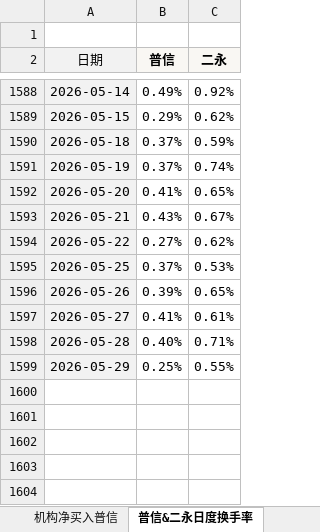
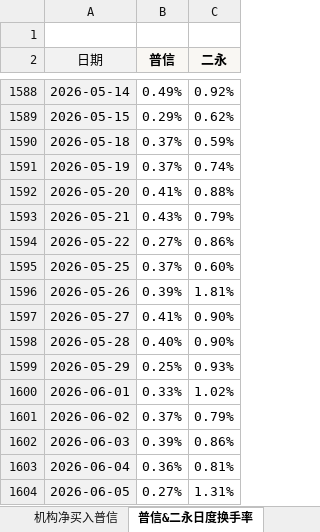
Before and after one commit to cayinc/puxin-bond-liquidity, an Excel workbook: data.xlsx, sheet 普信&二永日度换手率, drawn as a sheet; only a part is shown, gaps mark what is left out; values as stored, in another font and other column widths than the file's, no borders; conditional formats not drawn; the diff names each change by its address in the sheet, - before the commit and + after, or states it on an @@ line.

```diff
--- a/data.xlsx (sheet 普信&二永日度换手率)
+++ b/data.xlsx (sheet 普信&二永日度换手率)
-C1592 (二永): 0.65%
+C1592 (二永): 0.88%
-C1593 (二永): 0.67%
+C1593 (二永): 0.79%
-C1594 (二永): 0.62%
+C1594 (二永): 0.86%
-C1595 (二永): 0.53%
+C1595 (二永): 0.60%
-C1596 (二永): 0.65%
+C1596 (二永): 1.81%
-C1597 (二永): 0.61%
+C1597 (二永): 0.90%
-C1598 (二永): 0.71%
+C1598 (二永): 0.90%
-C1599 (二永): 0.55%
+C1599 (二永): 0.93%
+row 1600: 2026-06-01 | 0.33% | 1.02%
+row 1601: 2026-06-02 | 0.37% | 0.79%
+row 1602: 2026-06-03 | 0.39% | 0.86%
+row 1603: 2026-06-04 | 0.36% | 0.81%
+row 1604: 2026-06-05 | 0.27% | 1.31%
```
Also changed, not shown: sheet 机构净买入普信, sheet 换手率&成交量, sheet TKN统计, charts or pictures.
